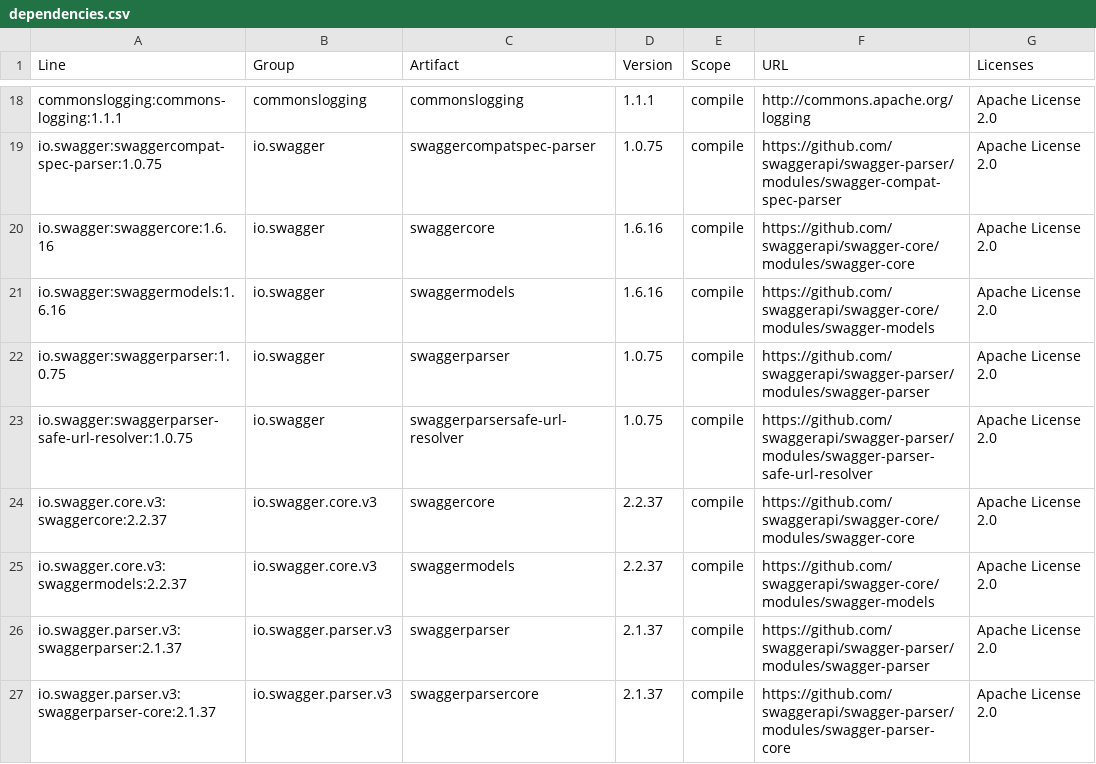
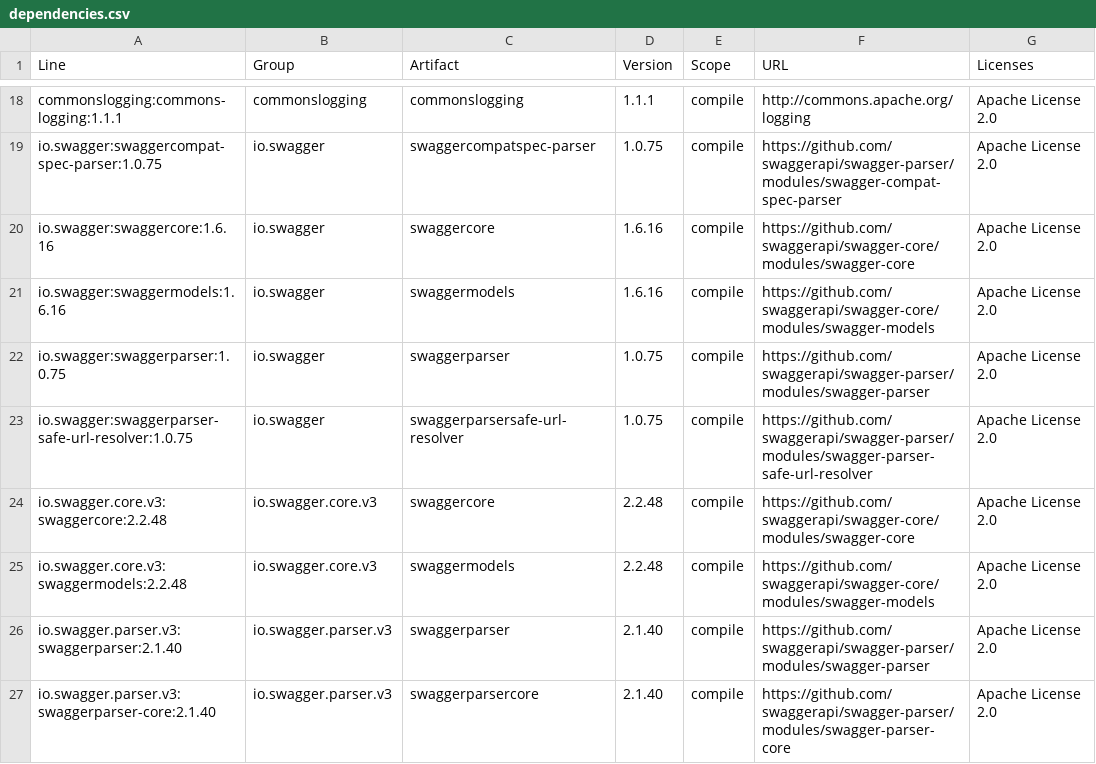
Before and after one commit to YunaBraska/api-doc-crafter, a CSV file: docs/licenses/dependencies.csv, drawn as a sheet; only a part is shown, gaps mark what is left out; the diff covers the shown part only.

```diff
--- a/docs/licenses/dependencies.csv
+++ b/docs/licenses/dependencies.csv
@@ -23,5 +23,5 @@
 "io.swagger:swaggerparser-safe-url-resolver:1.0.75","io.swagger","swaggerparsersafe-url-resolver","1.0.75","compile","https://github.com/swaggerapi/swagger-parser/modules/swagger-parser-safe-url-resolver","Apache License 2.0"
-"io.swagger.core.v3:swaggercore:2.2.37","io.swagger.core.v3","swaggercore","2.2.37","compile","https://github.com/swaggerapi/swagger-core/modules/swagger-core","Apache License 2.0"
-"io.swagger.core.v3:swaggermodels:2.2.37","io.swagger.core.v3","swaggermodels","2.2.37","compile","https://github.com/swaggerapi/swagger-core/modules/swagger-models","Apache License 2.0"
-"io.swagger.parser.v3:swaggerparser:2.1.37","io.swagger.parser.v3","swaggerparser","2.1.37","compile","https://github.com/swaggerapi/swagger-parser/modules/swagger-parser","Apache License 2.0"
-"io.swagger.parser.v3:swaggerparser-core:2.1.37","io.swagger.parser.v3","swaggerparsercore","2.1.37","compile","https://github.com/swaggerapi/swagger-parser/modules/swagger-parser-core","Apache License 2.0"
+"io.swagger.core.v3:swaggercore:2.2.48","io.swagger.core.v3","swaggercore","2.2.48","compile","https://github.com/swaggerapi/swagger-core/modules/swagger-core","Apache License 2.0"
+"io.swagger.core.v3:swaggermodels:2.2.48","io.swagger.core.v3","swaggermodels","2.2.48","compile","https://github.com/swaggerapi/swagger-core/modules/swagger-models","Apache License 2.0"
+"io.swagger.parser.v3:swaggerparser:2.1.40","io.swagger.parser.v3","swaggerparser","2.1.40","compile","https://github.com/swaggerapi/swagger-parser/modules/swagger-parser","Apache License 2.0"
+"io.swagger.parser.v3:swaggerparser-core:2.1.40","io.swagger.parser.v3","swaggerparsercore","2.1.40","compile","https://github.com/swaggerapi/swagger-parser/modules/swagger-parser-core","Apache License 2.0"
```
Also changed, not shown: 24 edited cells elsewhere in this file, 5 other files.
